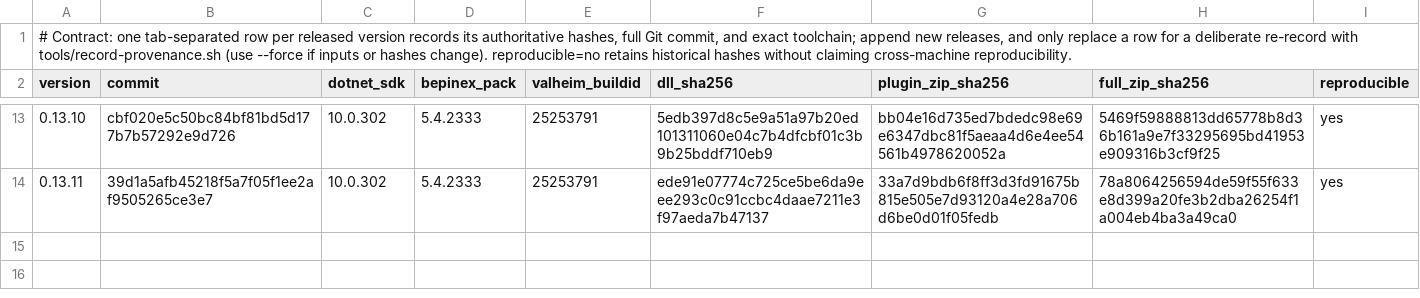
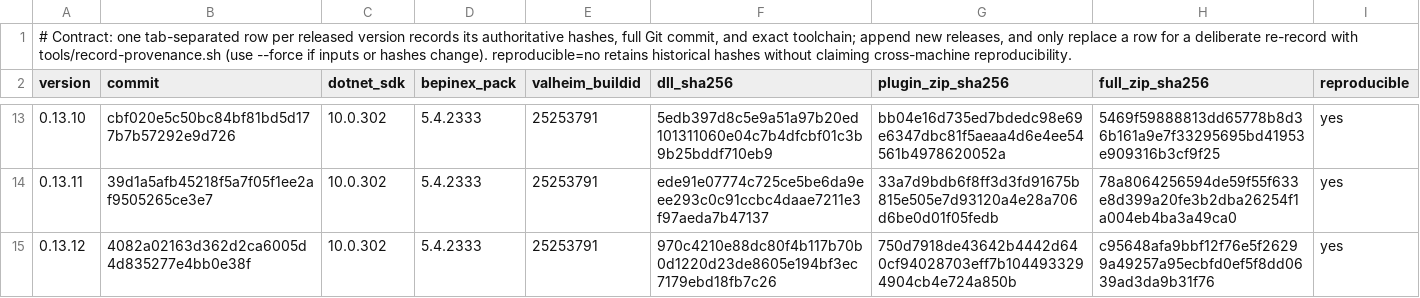
Before and after one commit to Wolfskii/ValheimOne, a TSV file: tools/release/provenance.tsv, drawn as a sheet; only a part is shown, gaps mark what is left out; the diff names each change by its address in the sheet, - before the commit and + after, or states it on an @@ line.

Commit message:
Record native 1.0.12 verification and reproducible fog release

```diff
--- a/tools/release/provenance.tsv
+++ b/tools/release/provenance.tsv
+row 15: 0.13.12 | 4082a02163d362d2ca6005d4d835277e4bb0e38f | 10.0.302 | 5.4.2333 | 25253791 | 970c4210e88dc80f4b117b70b0d1220d23de8605e194bf3ec7179ebd18fb7c26 | 750d7918de43642b4442d640cf94028703eff7b1044933294904cb4e724a850b | c95648afa9bbf12f76e5f26299a49257a95ecbfd0ef5f8dd0639ad3da9b31f76 | yes
```
Also changed, not shown: 1 other file.
